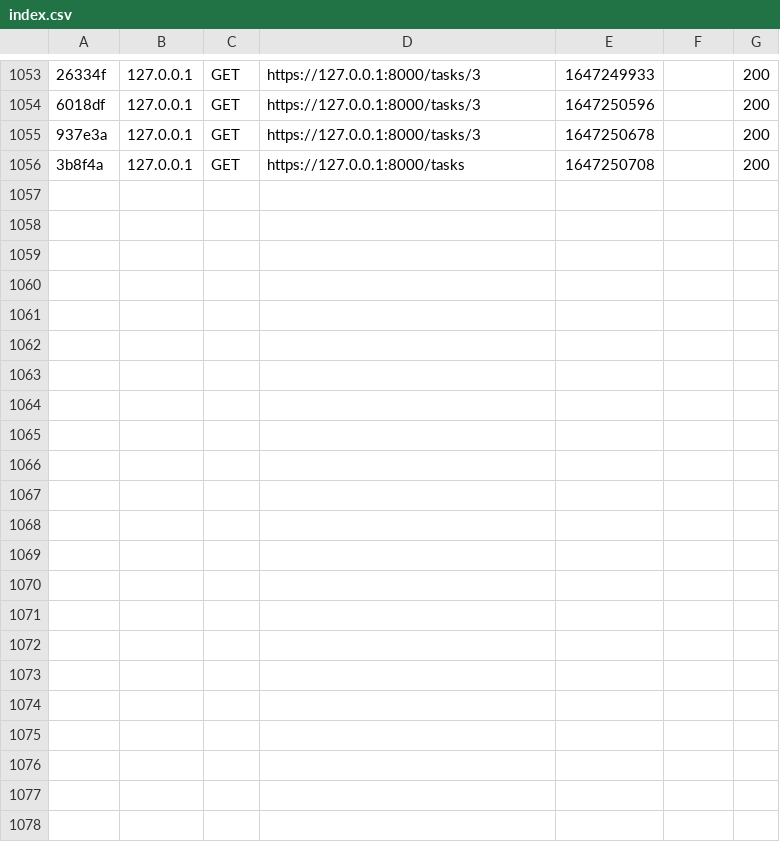
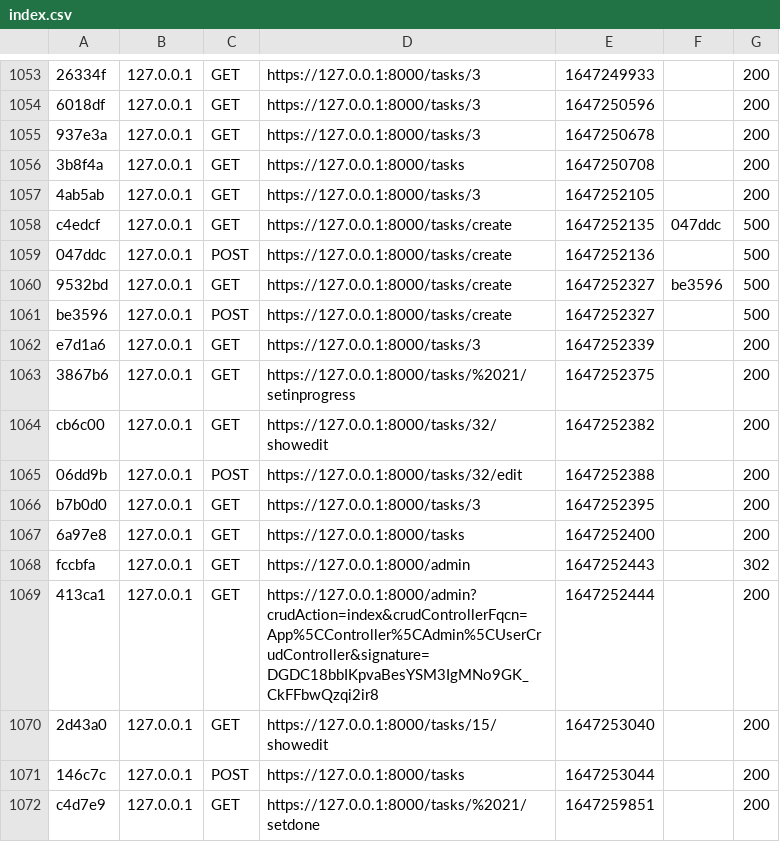
Before and after one commit to avamdui/TODOLIST, a CSV file: var/cache/dev/profiler/index.csv, drawn as a sheet; only a part is shown, gaps mark what is left out; the diff names each change by its address in the sheet, - before the commit and + after, or states it on an @@ line.

```diff
--- a/var/cache/dev/profiler/index.csv
+++ b/var/cache/dev/profiler/index.csv
+row 1057: 4ab5ab | 127.0.0.1 | GET | https://127.0.0.1:8000/tasks/3 | 1647252105 |  | 200
+row 1058: c4edcf | 127.0.0.1 | GET | https://127.0.0.1:8000/tasks/create | 1647252135 | 047ddc | 500
+row 1059: 047ddc | 127.0.0.1 | POST | https://127.0.0.1:8000/tasks/create | 1647252136 |  | 500
+row 1060: 9532bd | 127.0.0.1 | GET | https://127.0.0.1:8000/tasks/create | 1647252327 | be3596 | 500
+row 1061: be3596 | 127.0.0.1 | POST | https://127.0.0.1:8000/tasks/create | 1647252327 |  | 500
+row 1062: e7d1a6 | 127.0.0.1 | GET | https://127.0.0.1:8000/tasks/3 | 1647252339 |  | 200
+row 1063: 3867b6 | 127.0.0.1 | GET | https://127.0.0.1:8000/tasks/%2021/setinprogress | 1647252375 |  | 200
+row 1064: cb6c00 | 127.0.0.1 | GET | https://127.0.0.1:8000/tasks/32/showedit | 1647252382 |  | 200
+row 1065: 06dd9b | 127.0.0.1 | POST | https://127.0.0.1:8000/tasks/32/edit | 1647252388 |  | 200
+row 1066: b7b0d0 | 127.0.0.1 | GET | https://127.0.0.1:8000/tasks/3 | 1647252395 |  | 200
+row 1067: 6a97e8 | 127.0.0.1 | GET | https://127.0.0.1:8000/tasks | 1647252400 |  | 200
+row 1068: fccbfa | 127.0.0.1 | GET | https://127.0.0.1:8000/admin | 1647252443 |  | 302
+row 1069: 413ca1 | 127.0.0.1 | GET | https://127.0.0.1:8000/admin?crudAction=index&crudControllerFqcn=App%5CController%5CAdmin%5CUserCrudController&signature=DGDC18bbIKpvaBesYSM3IgMNo9GK_CkFFbwQzqi2ir8 | 1647252444 |  | 200
+row 1070: 2d43a0 | 127.0.0.1 | GET | https://127.0.0.1:8000/tasks/15/showedit | 1647253040 |  | 200
+row 1071: 146c7c | 127.0.0.1 | POST | https://127.0.0.1:8000/tasks | 1647253044 |  | 200
+row 1072: c4d7e9 | 127.0.0.1 | GET | https://127.0.0.1:8000/tasks/%2021/setdone | 1647259851 |  | 200
```
Also changed, not shown: 36 other files.
